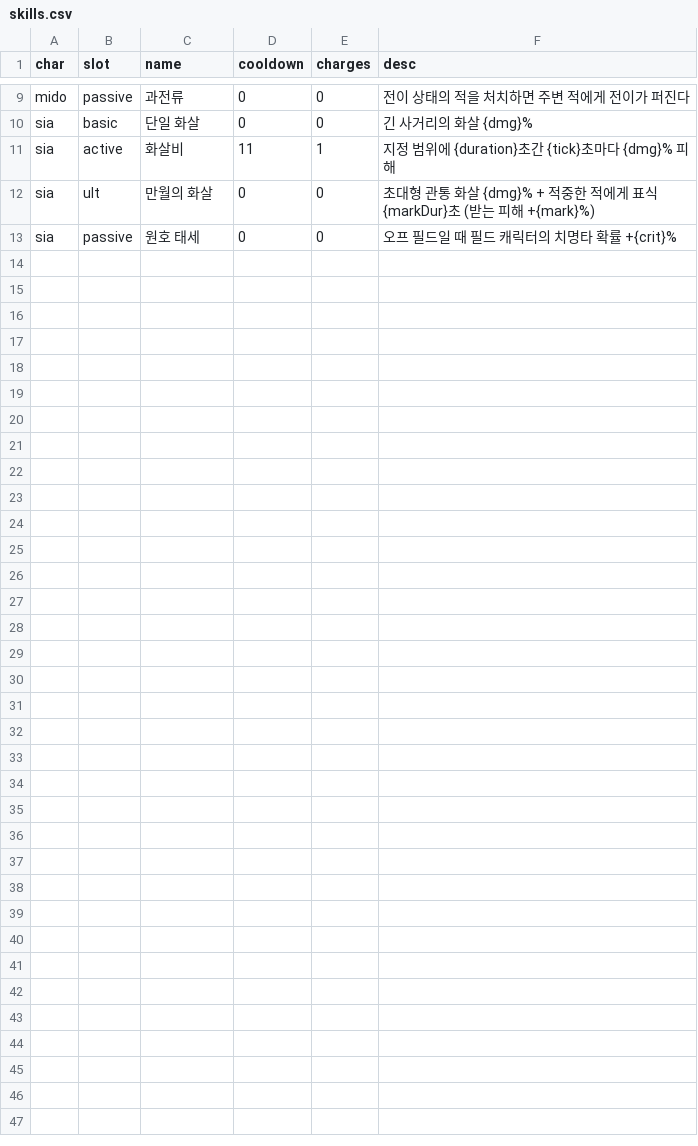
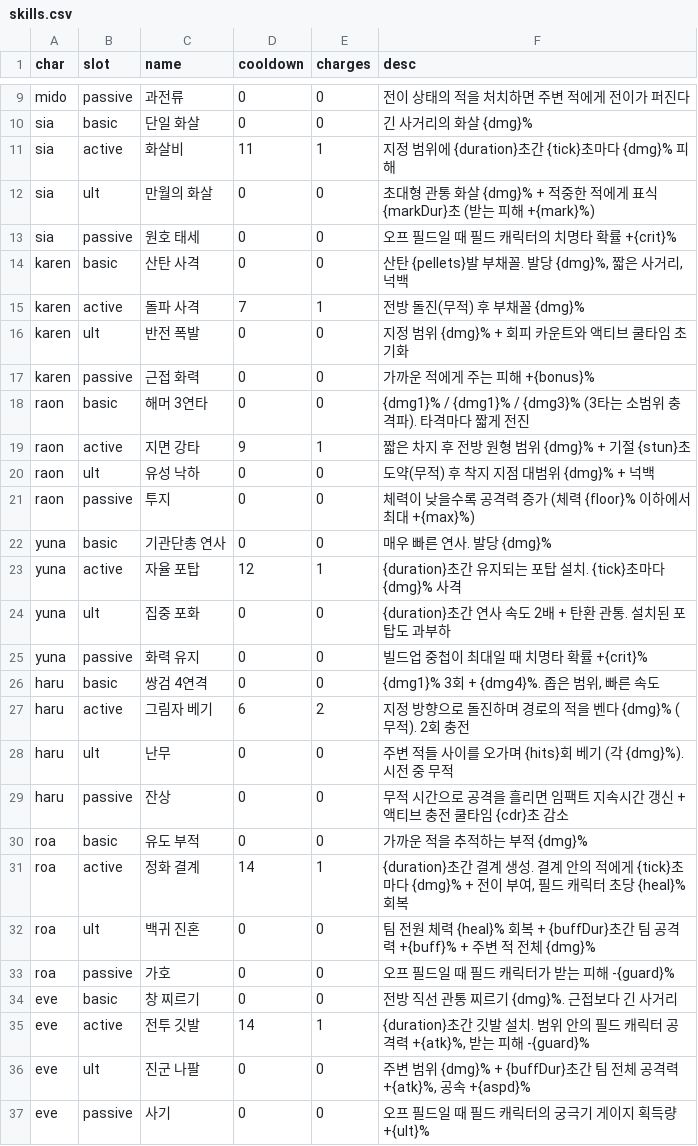
Before and after one commit to zerocoke8/tarcov, a CSV file: data/skills.csv, drawn as a sheet; only a part is shown, gaps mark what is left out.

```diff
--- a/data/skills.csv
+++ b/data/skills.csv
@@ -13 +13,25 @@ sia,ult,만월의 화살,0,0,"초대형 관통 화살 {dmg}% + 적중한 적에
 sia,passive,원호 태세,0,0,오프 필드일 때 필드 캐릭터의 치명타 확률 +{crit}%
+karen,basic,산탄 사격,0,0,"산탄 {pellets}발 부채꼴. 발당 {dmg}%, 짧은 사거리, 넉백"
+karen,active,돌파 사격,7,1,전방 돌진(무적) 후 부채꼴 {dmg}%
+karen,ult,반전 폭발,0,0,지정 범위 {dmg}% + 회피 카운트와 액티브 쿨타임 초기화
+karen,passive,근접 화력,0,0,가까운 적에게 주는 피해 +{bonus}%
+raon,basic,해머 3연타,0,0,"{dmg1}% / {dmg1}% / {dmg3}% (3타는 소범위 충격파). 타격마다 짧게 전진"
+raon,active,지면 강타,9,1,짧은 차지 후 전방 원형 범위 {dmg}% + 기절 {stun}초
+raon,ult,유성 낙하,0,0,도약(무적) 후 착지 지점 대범위 {dmg}% + 넉백
+raon,passive,투지,0,0,체력이 낮을수록 공격력 증가 (체력 {floor}% 이하에서 최대 +{max}%)
+yuna,basic,기관단총 연사,0,0,매우 빠른 연사. 발당 {dmg}%
+yuna,active,자율 포탑,12,1,{duration}초간 유지되는 포탑 설치. {tick}초마다 {dmg}% 사격
+yuna,ult,집중 포화,0,0,{duration}초간 연사 속도 2배 + 탄환 관통. 설치된 포탑도 과부하
+yuna,passive,화력 유지,0,0,빌드업 중첩이 최대일 때 치명타 확률 +{crit}%
+haru,basic,쌍검 4연격,0,0,"{dmg1}% 3회 + {dmg4}%. 좁은 범위, 빠른 속도"
+haru,active,그림자 베기,6,2,지정 방향으로 돌진하며 경로의 적을 벤다 {dmg}% (무적). 2회 충전
+haru,ult,난무,0,0,주변 적들 사이를 오가며 {hits}회 베기 (각 {dmg}%). 시전 중 무적
+haru,passive,잔상,0,0,무적 시간으로 공격을 흘리면 임팩트 지속시간 갱신 + 액티브 충전 쿨타임 {cdr}초 감소
+roa,basic,유도 부적,0,0,가까운 적을 추적하는 부적 {dmg}%
+roa,active,정화 결계,14,1,"{duration}초간 결계 생성. 결계 안의 적에게 {tick}초마다 {dmg}% + 전이 부여, 필드 캐릭터 초당 {heal}% 회복"
+roa,ult,백귀 진혼,0,0,팀 전원 체력 {heal}% 회복 + {buffDur}초간 팀 공격력 +{buff}% + 주변 적 전체 {dmg}%
+roa,passive,가호,0,0,오프 필드일 때 필드 캐릭터가 받는 피해 -{guard}%
+eve,basic,창 찌르기,0,0,전방 직선 관통 찌르기 {dmg}%. 근접보다 긴 사거리
+eve,active,전투 깃발,14,1,"{duration}초간 깃발 설치. 범위 안의 필드 캐릭터 공격력 +{atk}%, 받는 피해 -{guard}%"
+eve,ult,진군 나팔,0,0,"주변 범위 {dmg}% + {buffDur}초간 팀 전체 공격력 +{atk}%, 공속 +{aspd}%"
+eve,passive,사기,0,0,오프 필드일 때 필드 캐릭터의 궁극기 게이지 획득량 +{ult}%
```
Also changed, not shown: data/characters.csv, data/skill_values.csv, 22 other files.
